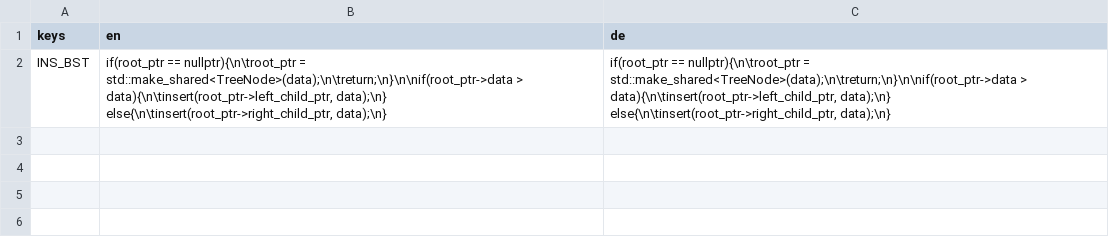
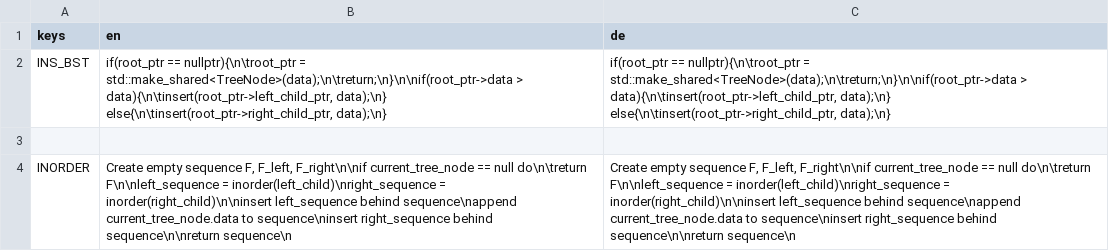
Before and after one commit to cppcake/visu_alpro, a CSV file: misc/locale/tree_traversal.csv, drawn as a sheet; the diff names each change by its address in the sheet, - before the commit and + after, or states it on an @@ line.

```diff
--- a/misc/locale/tree_traversal.csv
+++ b/misc/locale/tree_traversal.csv
+row 3: (empty)
+row 4: INORDER | Create empty sequence F, F_left, F_right\n\nif current_tree_node == null do\n\treturn F\n\nleft_sequence = inorder(left_child)\nright_sequence = inorder(right_child)\n\ninsert left_sequence behind sequence\nappend current_tree_node.data to sequence\ninsert right_sequence behind sequence\n\nreturn sequence\n | Create empty sequence F, F_left, F_right\n\nif current_tree_node == null do\n\treturn F\n\nleft_sequence = inorder(left_child)\nright_sequence = inorder(right_child)\n\ninsert left_sequence behind sequence\nappend current_tree_node.data to sequence\ninsert right_sequence behind sequence\n\nreturn sequence\n
```
Also changed, not shown: 16 other files.
